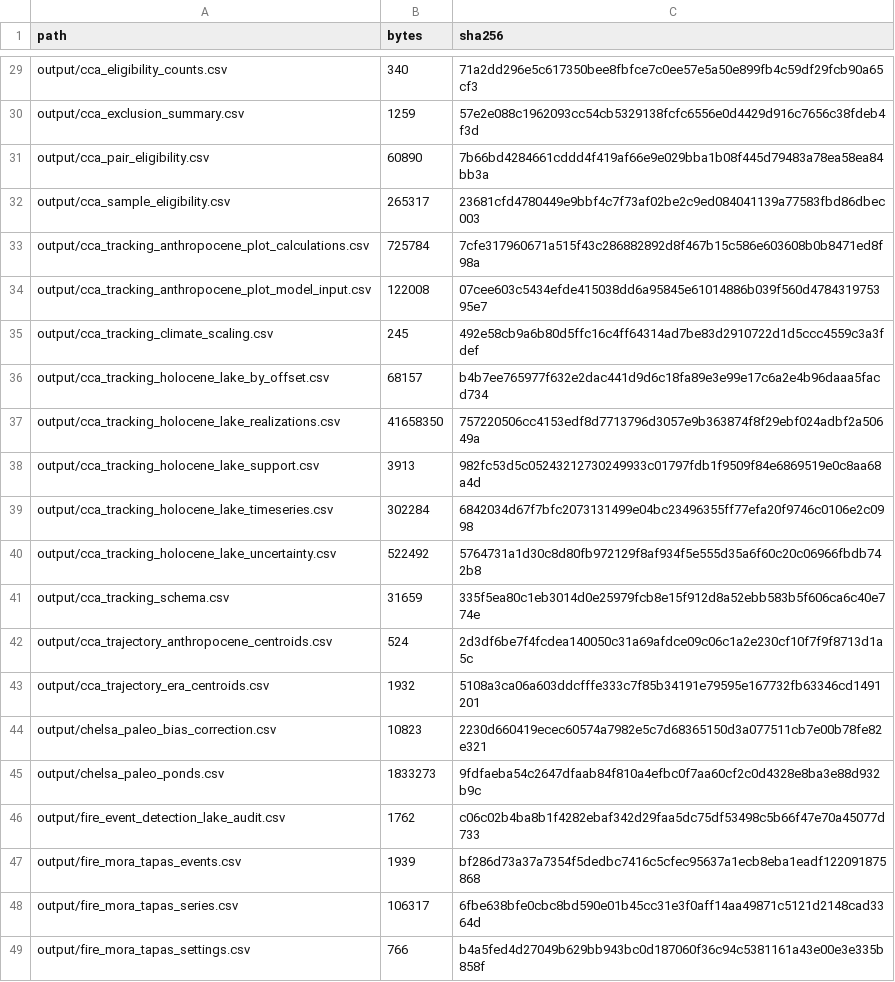
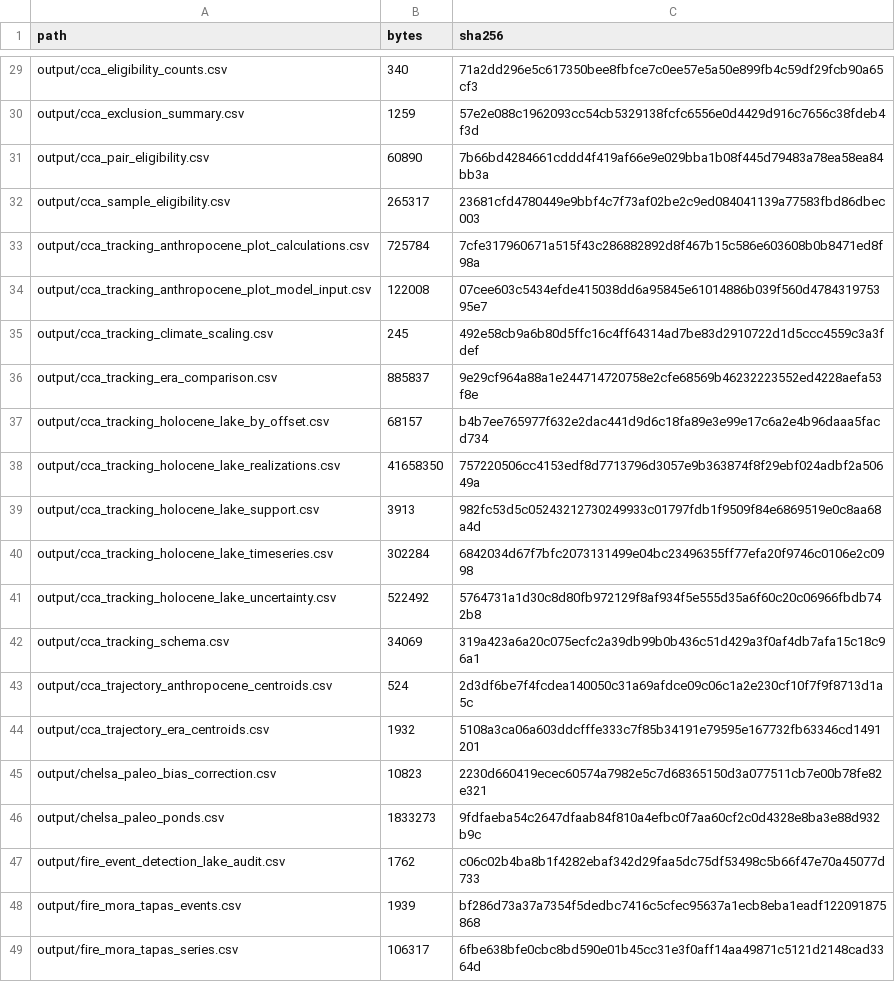
Before and after one commit to billurbektas/PaleoACES, a CSV file: docs/assets/analysis/results.csv, drawn as a sheet; only a part is shown, gaps mark what is left out; the shorter side is filled out with more unchanged rows.

```diff
--- a/docs/assets/analysis/results.csv
+++ b/docs/assets/analysis/results.csv
@@ -35,2 +35,3 @@ output/cca_tracking_anthropocene_plot_model_input.csv,122008,07cee603c5434efde41
 output/cca_tracking_climate_scaling.csv,245,492e58cb9a6b80d5ffc16c4ff64314ad7be83d2910722d1d5ccc4559c3a3fdef
+output/cca_tracking_era_comparison.csv,885837,9e29cf964a88a1e244714720758e2cfe68569b46232223552ed4228aefa53f8e
 output/cca_tracking_holocene_lake_by_offset.csv,68157,b4b7ee765977f632e2dac441d9d6c18fa89e3e99e17c6a2e4b96daaa5facd734
@@ -40,3 +41,3 @@ output/cca_tracking_holocene_lake_timeseries.csv,302284,6842034d67f7bfc207313149
 output/cca_tracking_holocene_lake_uncertainty.csv,522492,5764731a1d30c8d80fb972129f8af934f5e555d35a6f60c20c06966fbdb742b8
-output/cca_tracking_schema.csv,31659,335f5ea80c1eb3014d0e25979fcb8e15f912d8a52ebb583b5f606ca6c40e774e
+output/cca_tracking_schema.csv,34069,319a423a6a20c075ecfc2a39db99b0b436c51d429a3f0af4db7afa15c18c96a1
 output/cca_trajectory_anthropocene_centroids.csv,524,2d3df6be7f4fcdea140050c31a69afdce09c06c1a2e230cf10f7f9f8713d1a5c
```
Also changed, not shown: docs/assets/analysis/artifacts.csv, docs/assets/analysis/inputs.csv, 22 other files.
